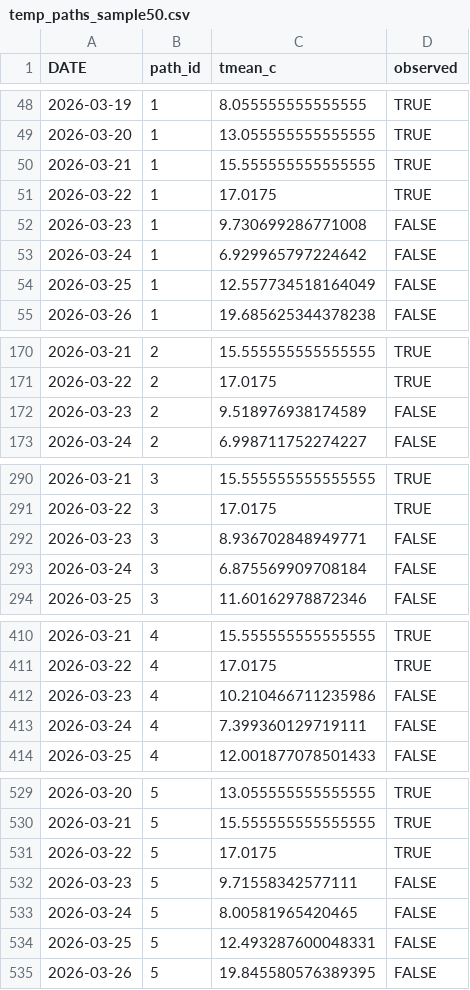
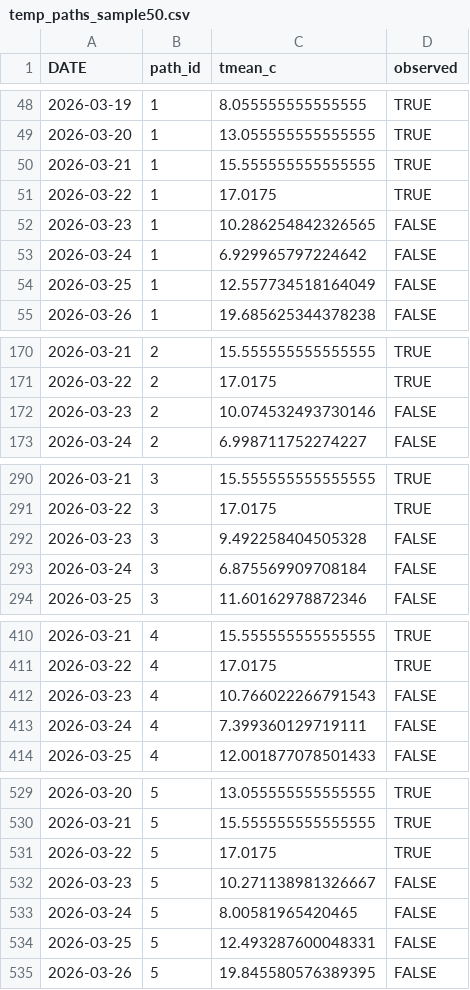
Before and after one commit to tinius/peak-bloom-prediction, a CSV file: outputs/runs/2026-03-23/temp_paths_sample50.csv, drawn as a sheet; only a part is shown, gaps mark what is left out; the diff covers the shown part only.

```diff
--- a/outputs/runs/2026-03-23/temp_paths_sample50.csv
+++ b/outputs/runs/2026-03-23/temp_paths_sample50.csv
@@ -51,3 +51,3 @@ DATE,path_id,tmean_c,observed
 2026-03-22,1,17.0175,TRUE
-2026-03-23,1,9.730699286771008,FALSE
+2026-03-23,1,10.286254842326565,FALSE
 2026-03-24,1,6.929965797224642,FALSE
@@ -171,3 +171,3 @@ DATE,path_id,tmean_c,observed
 2026-03-22,2,17.0175,TRUE
-2026-03-23,2,9.518976938174589,FALSE
+2026-03-23,2,10.074532493730146,FALSE
 2026-03-24,2,6.998711752274227,FALSE
@@ -291,3 +291,3 @@ DATE,path_id,tmean_c,observed
 2026-03-22,3,17.0175,TRUE
-2026-03-23,3,8.936702848949771,FALSE
+2026-03-23,3,9.492258404505328,FALSE
 2026-03-24,3,6.875569909708184,FALSE
@@ -411,3 +411,3 @@ DATE,path_id,tmean_c,observed
 2026-03-22,4,17.0175,TRUE
-2026-03-23,4,10.210466711235986,FALSE
+2026-03-23,4,10.766022266791543,FALSE
 2026-03-24,4,7.399360129719111,FALSE
@@ -531,3 +531,3 @@ DATE,path_id,tmean_c,observed
 2026-03-22,5,17.0175,TRUE
-2026-03-23,5,9.71558342577111,FALSE
+2026-03-23,5,10.271138981326667,FALSE
 2026-03-24,5,8.00581965420465,FALSE
```
Also changed, not shown: 45 edited cells elsewhere in this file, forecast_temps/accuweather_dc_2026-03-23.csv, outputs/runs/2026-03-23/bloom_probabilities.csv, 1 other file.
